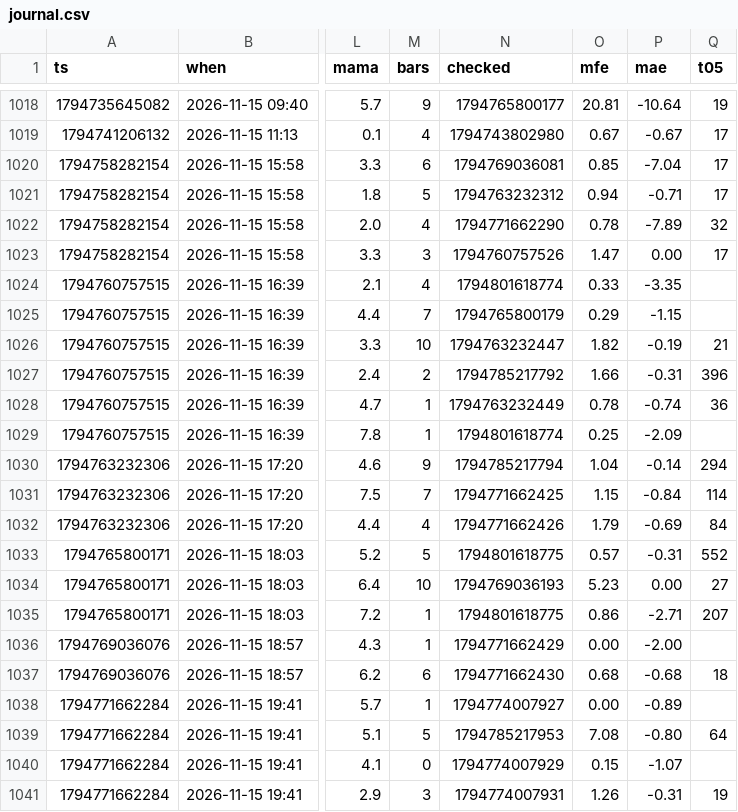
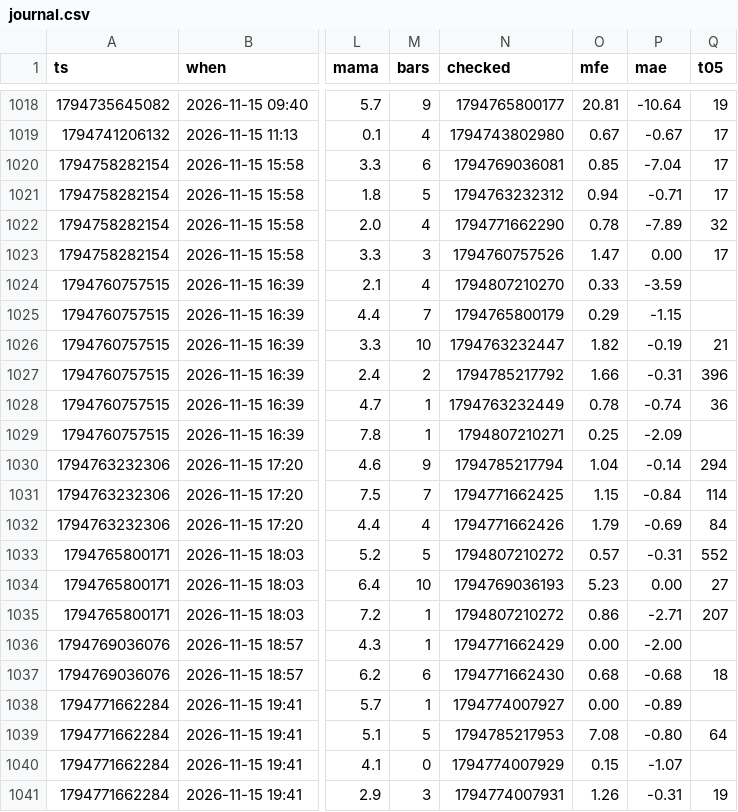
Before and after one commit to b3abderrahmane-lgtm/wissam, a CSV file: journal.csv, drawn as a sheet; only a part is shown, gaps mark what is left out; the diff covers the shown part only; the diff names each change by its address in the sheet, - before the commit and + after, or states it on an @@ line.

```diff
--- a/journal.csv
+++ b/journal.csv
-N1024 (checked): 1794801618774
+N1024 (checked): 1794807210270
-P1024 (mae): -3.35
+P1024 (mae): -3.59
-N1029 (checked): 1794801618774
+N1029 (checked): 1794807210271
-N1033 (checked): 1794801618775
+N1033 (checked): 1794807210272
-N1035 (checked): 1794801618775
+N1035 (checked): 1794807210272
```
Also changed, not shown: 1 added row and 29 edited cells elsewhere in this file.
